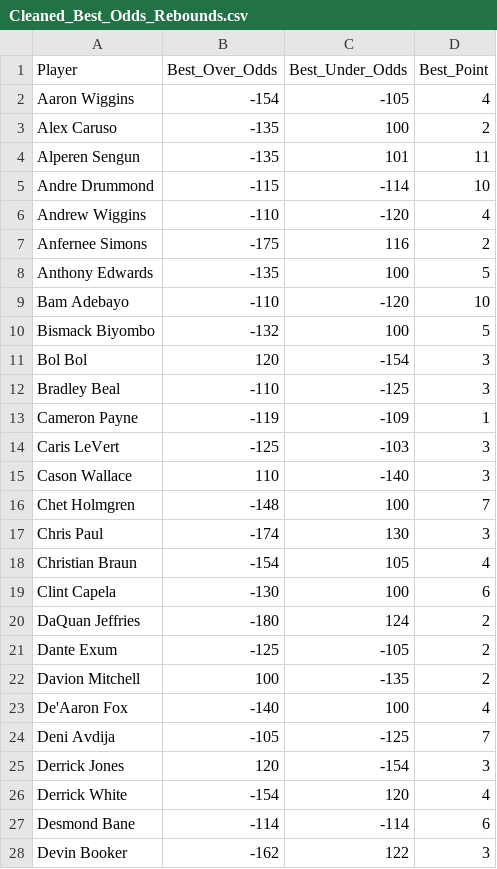
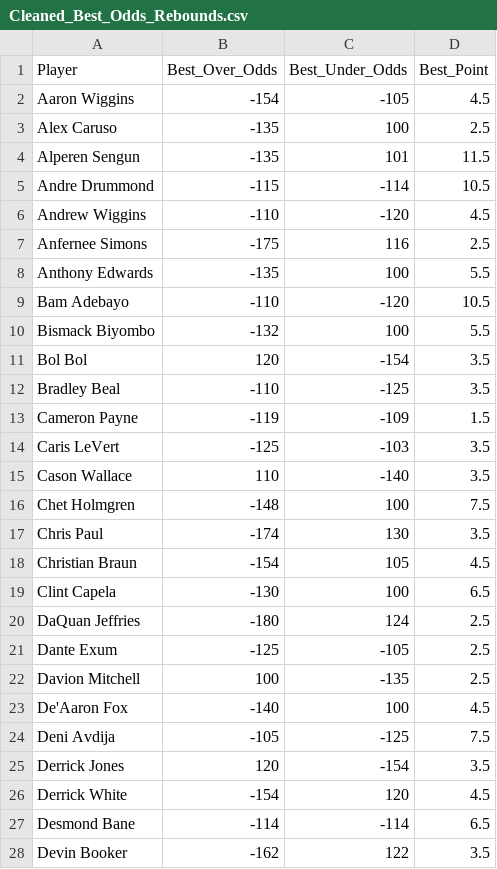
Before and after one commit to SebbyJM/nba-ai-projections, a CSV file: Cleaned_Best_Odds_Rebounds.csv, drawn as a sheet; only a part is shown; the diff covers the shown part only.

```diff
--- a/Cleaned_Best_Odds_Rebounds.csv
+++ b/Cleaned_Best_Odds_Rebounds.csv
@@ -1,28 +1,28 @@
 Player,Best_Over_Odds,Best_Under_Odds,Best_Point
-Aaron Wiggins,-154,-105,4
-Alex Caruso,-135,100,2
-Alperen Sengun,-135,101,11
-Andre Drummond,-115,-114,10
-Andrew Wiggins,-110,-120,4
-Anfernee Simons,-175,116,2
-Anthony Edwards,-135,100,5
-Bam Adebayo,-110,-120,10
-Bismack Biyombo,-132,100,5
-Bol Bol,120,-154,3
-Bradley Beal,-110,-125,3
-Cameron Payne,-119,-109,1
-Caris LeVert,-125,-103,3
-Cason Wallace,110,-140,3
-Chet Holmgren,-148,100,7
-Chris Paul,-174,130,3
-Christian Braun,-154,105,4
-Clint Capela,-130,100,6
-DaQuan Jeffries,-180,124,2
-Dante Exum,-125,-105,2
-Davion Mitchell,100,-135,2
-De'Aaron Fox,-140,100,4
-Deni Avdija,-105,-125,7
-Derrick Jones,120,-154,3
-Derrick White,-154,120,4
-Desmond Bane,-114,-114,6
-Devin Booker,-162,122,3
+Aaron Wiggins,-154,-105,4.5
+Alex Caruso,-135,100,2.5
+Alperen Sengun,-135,101,11.5
+Andre Drummond,-115,-114,10.5
+Andrew Wiggins,-110,-120,4.5
+Anfernee Simons,-175,116,2.5
+Anthony Edwards,-135,100,5.5
+Bam Adebayo,-110,-120,10.5
+Bismack Biyombo,-132,100,5.5
+Bol Bol,120,-154,3.5
+Bradley Beal,-110,-125,3.5
+Cameron Payne,-119,-109,1.5
+Caris LeVert,-125,-103,3.5
+Cason Wallace,110,-140,3.5
+Chet Holmgren,-148,100,7.5
+Chris Paul,-174,130,3.5
+Christian Braun,-154,105,4.5
+Clint Capela,-130,100,6.5
+DaQuan Jeffries,-180,124,2.5
+Dante Exum,-125,-105,2.5
+Davion Mitchell,100,-135,2.5
+De'Aaron Fox,-140,100,4.5
+Deni Avdija,-105,-125,7.5
+Derrick Jones,120,-154,3.5
+Derrick White,-154,120,4.5
+Desmond Bane,-114,-114,6.5
+Devin Booker,-162,122,3.5
```
Also changed, not shown: 78 edited cells elsewhere in this file, Cleaned_Best_Odds_Assists.csv, Cleaned_Best_Odds_Points.csv, 12 other files.
